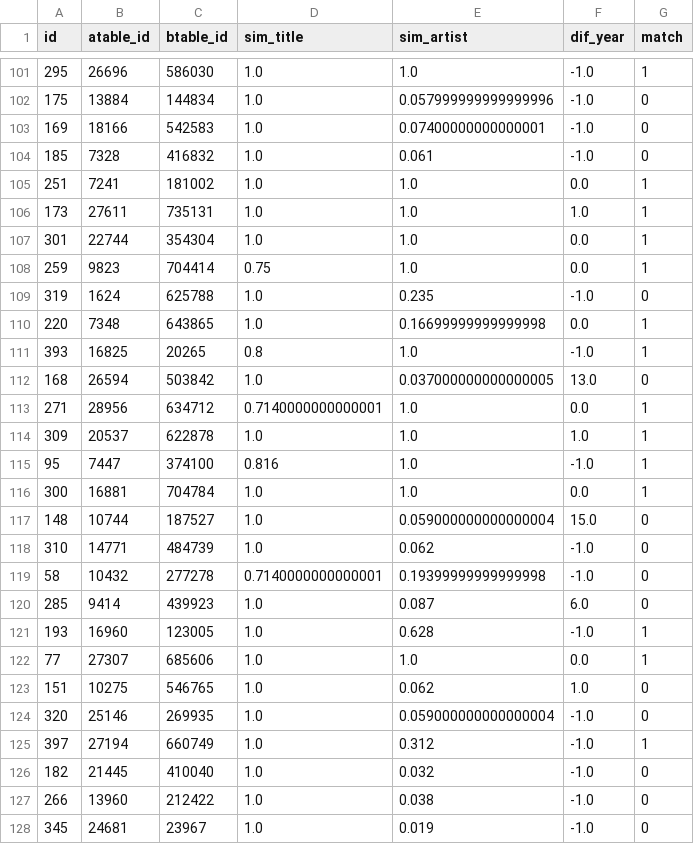
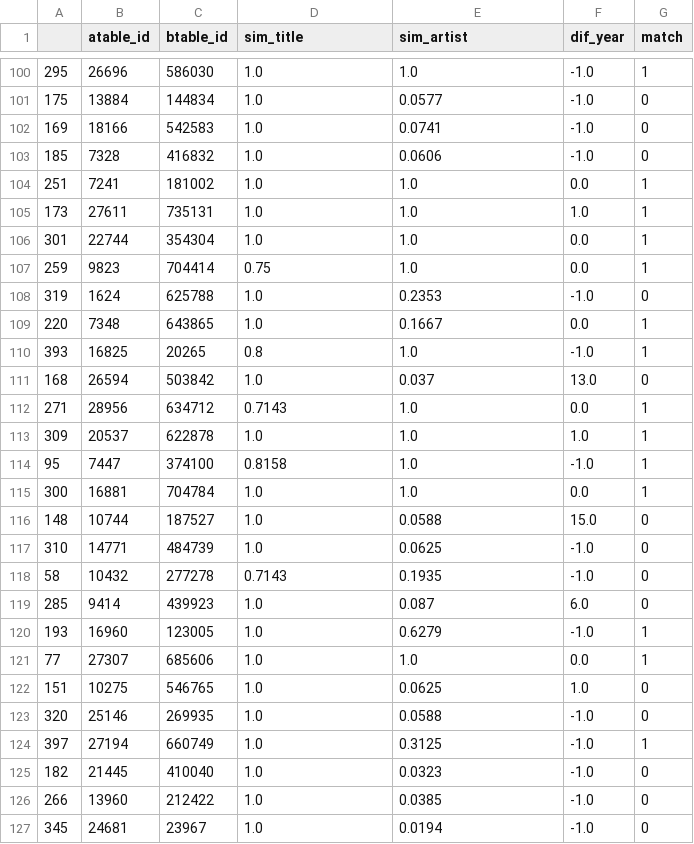
Before and after one commit to ede0m/music_data-638, a CSV file: csv/training/dev_set.csv, drawn as a sheet; only a part is shown, gaps mark what is left out; the diff covers the shown part only.

```diff
--- a/csv/training/dev_set.csv
+++ b/csv/training/dev_set.csv
@@ -1 +1 @@
-id,atable_id,btable_id,sim_title,sim_artist,dif_year,match
+,atable_id,btable_id,sim_title,sim_artist,dif_year,match
@@ -101,5 +100,5 @@ id,atable_id,btable_id,sim_title,sim_artist,dif_year,match
 295,26696,586030,1.0,1.0,-1.0,1
-175,13884,144834,1.0,0.057999999999999996,-1.0,0
-169,18166,542583,1.0,0.07400000000000001,-1.0,0
-185,7328,416832,1.0,0.061,-1.0,0
+175,13884,144834,1.0,0.0577,-1.0,0
+169,18166,542583,1.0,0.0741,-1.0,0
+185,7328,416832,1.0,0.0606,-1.0,0
 251,7241,181002,1.0,1.0,0.0,1
@@ -108,21 +107,21 @@ id,atable_id,btable_id,sim_title,sim_artist,dif_year,match
 259,9823,704414,0.75,1.0,0.0,1
-319,1624,625788,1.0,0.235,-1.0,0
-220,7348,643865,1.0,0.16699999999999998,0.0,1
+319,1624,625788,1.0,0.2353,-1.0,0
+220,7348,643865,1.0,0.1667,0.0,1
 393,16825,20265,0.8,1.0,-1.0,1
-168,26594,503842,1.0,0.037000000000000005,13.0,0
-271,28956,634712,0.7140000000000001,1.0,0.0,1
+168,26594,503842,1.0,0.037,13.0,0
+271,28956,634712,0.7143,1.0,0.0,1
 309,20537,622878,1.0,1.0,1.0,1
-95,7447,374100,0.816,1.0,-1.0,1
+95,7447,374100,0.8158,1.0,-1.0,1
 300,16881,704784,1.0,1.0,0.0,1
-148,10744,187527,1.0,0.059000000000000004,15.0,0
-310,14771,484739,1.0,0.062,-1.0,0
-58,10432,277278,0.7140000000000001,0.19399999999999998,-1.0,0
+148,10744,187527,1.0,0.0588,15.0,0
+310,14771,484739,1.0,0.0625,-1.0,0
+58,10432,277278,0.7143,0.1935,-1.0,0
 285,9414,439923,1.0,0.087,6.0,0
-193,16960,123005,1.0,0.628,-1.0,1
+193,16960,123005,1.0,0.6279,-1.0,1
 77,27307,685606,1.0,1.0,0.0,1
-151,10275,546765,1.0,0.062,1.0,0
-320,25146,269935,1.0,0.059000000000000004,-1.0,0
-397,27194,660749,1.0,0.312,-1.0,1
-182,21445,410040,1.0,0.032,-1.0,0
-266,13960,212422,1.0,0.038,-1.0,0
-345,24681,23967,1.0,0.019,-1.0,0
+151,10275,546765,1.0,0.0625,1.0,0
+320,25146,269935,1.0,0.0588,-1.0,0
+397,27194,660749,1.0,0.3125,-1.0,1
+182,21445,410040,1.0,0.0323,-1.0,0
+266,13960,212422,1.0,0.0385,-1.0,0
+345,24681,23967,1.0,0.0194,-1.0,0
```
Also changed, not shown: 1 removed row and 140 edited cells elsewhere in this file, csv/feature_vectors.csv, csv/training/eval_set.csv, 4 other files.
